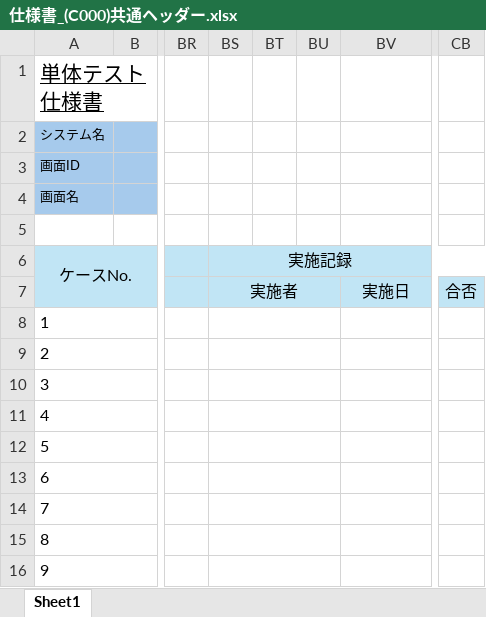
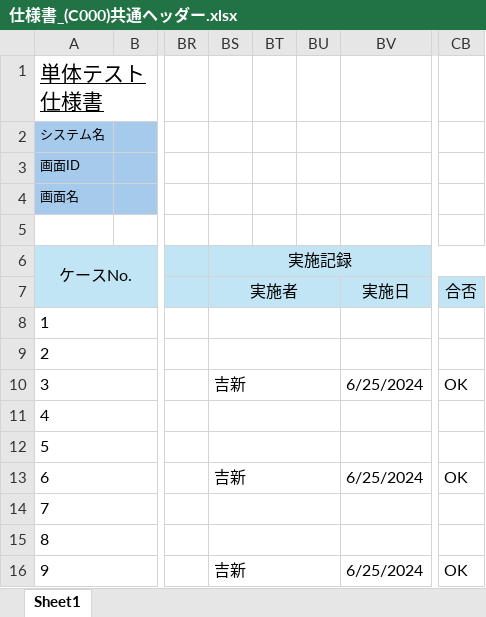
Before and after one commit to yoshiaradaiki/dakokusamurai-git-repository, an Excel workbook: 設計書_打刻侍/50_単体テスト/仕様書/仕様書_(C000)共通ヘッダー.xlsx, sheet Sheet1, drawn as a sheet; only a part is shown, gaps mark what is left out; values as stored, in another font and other column widths than the file's, no borders; the diff names each change by its address in the sheet, - before the commit and + after, or states it on an @@ line.

```diff
--- a/設計書_打刻侍/50_単体テスト/仕様書/仕様書_(C000)共通ヘッダー.xlsx (sheet Sheet1)
+++ b/設計書_打刻侍/50_単体テスト/仕様書/仕様書_(C000)共通ヘッダー.xlsx (sheet Sheet1)
-BS10 (実施記録): (empty)
+BS10 (実施記録): 吉新
-BV10: (empty)
+BV10: 6/25/2024
-CB10: (empty)
+CB10: OK
-BS13 (実施記録): (empty)
+BS13 (実施記録): 吉新
-BV13: (empty)
+BV13: 6/25/2024
-CB13: (empty)
+CB13: OK
-BS16 (実施記録): (empty)
+BS16 (実施記録): 吉新
-BV16: (empty)
+BV16: 6/25/2024
-CB16: (empty)
+CB16: OK
```
Also changed, not shown: 設計書_打刻侍/50_単体テスト/仕様書/仕様書_(C001)ログイン画面.xlsx, 2 other files.
